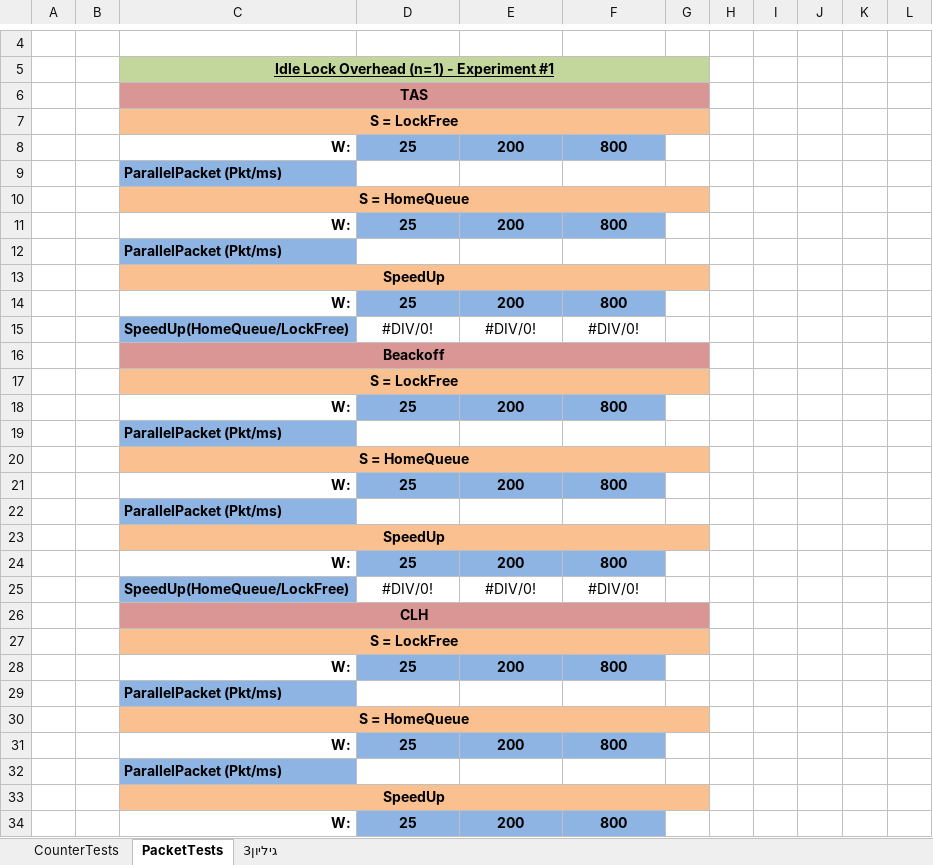
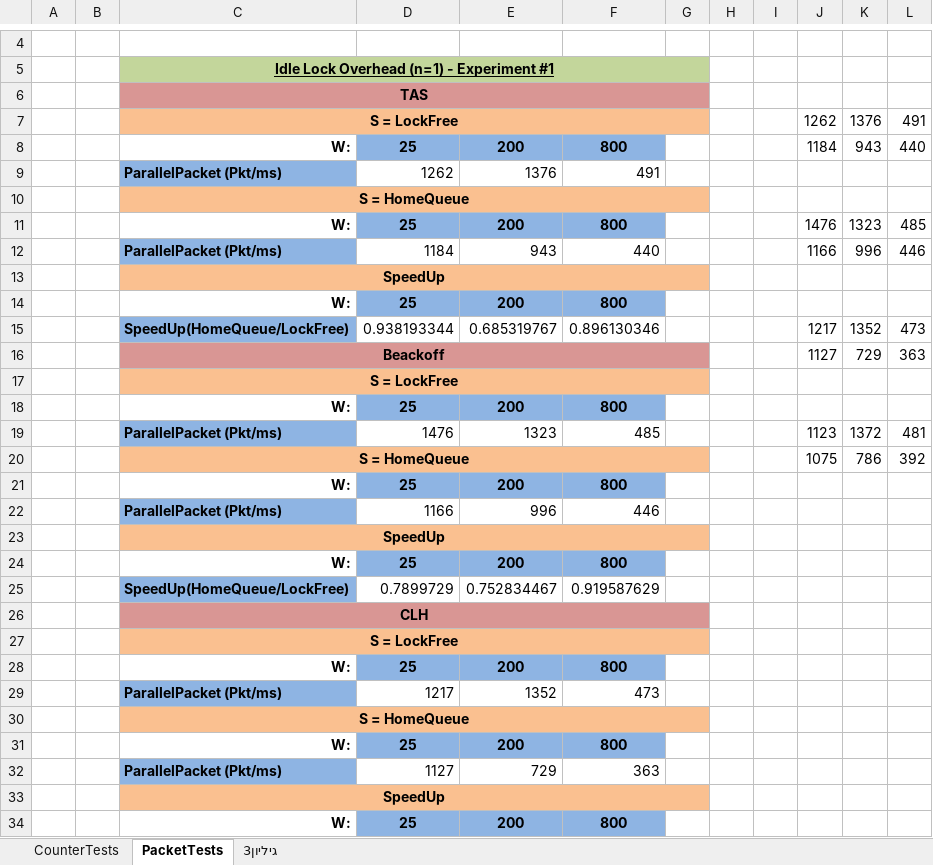
Before and after one commit to guyreuven/MPP_HW3, an Excel workbook: Results/HW4.xlsx, sheet PacketTests, drawn as a sheet; only a part is shown, gaps mark what is left out; values as stored, in another font and other column widths than the file's, no borders; removed rows and columns are numbered as before the commit, all else as after; the diff covers the shown part only; the diff names each change by its address in the sheet, - before the commit and + after, or states it on an @@ line.

```diff
--- a/Results/HW4.xlsx (sheet PacketTests)
+++ b/Results/HW4.xlsx (sheet PacketTests)
+row 7:  |  | S = LockFree |  |  |  |  |  |  | 1262 | 1376 | 491
+row 8:  |  | W: | 25 | 200 | 800 |  |  |  | 1184 | 943 | 440
+row 9:  |  | ParallelPacket (Pkt/ms) | 1262 | 1376 | 491
+row 11:  |  | W: | 25 | 200 | 800 |  |  |  | 1476 | 1323 | 485
+row 12:  |  | ParallelPacket (Pkt/ms) | 1184 | 943 | 440 |  |  |  | 1166 | 996 | 446
@@ row 23 moved to row 13: SpeedUp @@
@@ row 18 moved to row 14: W: @@
+row 15:  |  | SpeedUp(HomeQueue/LockFree) | 0.938193344 | 0.685319767 | 0.896130346 |  |  |  | 1217 | 1352 | 473
+row 16:  |  | Beackoff |  |  |  |  |  |  | 1127 | 729 | 363
-row 9:  |  | ParallelPacket (Pkt/ms)
+row 19:  |  | ParallelPacket (Pkt/ms) | 1476 | 1323 | 485 |  |  |  | 1123 | 1372 | 481
+row 20:  |  | S = HomeQueue |  |  |  |  |  |  | 1075 | 786 | 392
-row 12:  |  | ParallelPacket (Pkt/ms)
+row 22:  |  | ParallelPacket (Pkt/ms) | 1166 | 996 | 446
-row 15:  |  | SpeedUp(HomeQueue/LockFree) | #DIV/0! | #DIV/0! | #DIV/0!
-row 16:  |  | Beackoff
-row 17:  |  | S = LockFree
-row 19:  |  | ParallelPacket (Pkt/ms)
-row 20:  |  | S = HomeQueue
-row 21:  |  | W: | 25 | 200 | 800
-row 22:  |  | ParallelPacket (Pkt/ms)
-row 24:  |  | W: | 25 | 200 | 800
-row 25:  |  | SpeedUp(HomeQueue/LockFree) | #DIV/0! | #DIV/0! | #DIV/0!
+row 25:  |  | SpeedUp(HomeQueue/LockFree) | 0.7899729 | 0.752834467 | 0.919587629
-row 29:  |  | ParallelPacket (Pkt/ms)
+row 29:  |  | ParallelPacket (Pkt/ms) | 1217 | 1352 | 473
-row 32:  |  | ParallelPacket (Pkt/ms)
+row 32:  |  | ParallelPacket (Pkt/ms) | 1127 | 729 | 363
```
Also changed, not shown: 4 added rows and 4 removed rows elsewhere in this sheet, sheet גיליון3, 5 other files.
